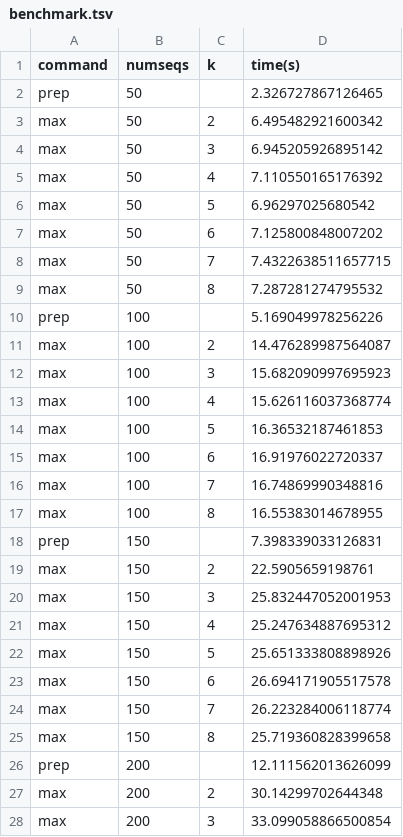
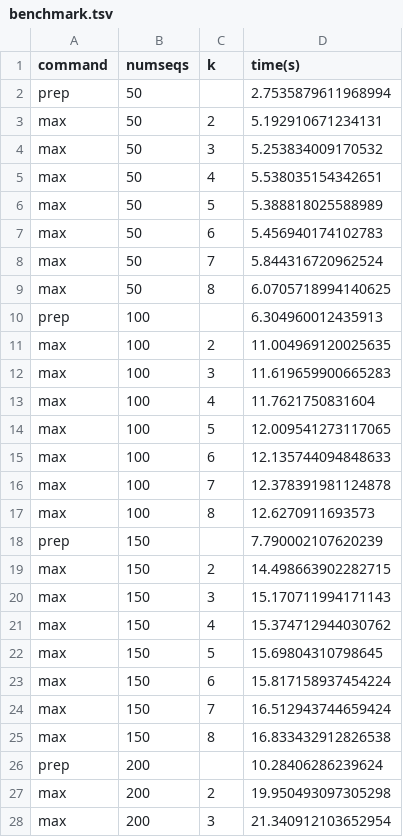
Before and after one commit to GavinHuttley/DiverseSeqPaper, a TSV file: paper/nbks/benchmark.tsv, drawn as a sheet; only a part is shown; the diff covers the shown part only.

Commit message:
DOC: updated benchmark to new version of diverse-seq which uses lazy_record

```diff
--- a/paper/nbks/benchmark.tsv
+++ b/paper/nbks/benchmark.tsv
@@ -1,28 +1,28 @@
 command	numseqs	k	time(s)
-prep	50		2.326727867126465
-max	50	2	6.495482921600342
-max	50	3	6.945205926895142
-max	50	4	7.110550165176392
-max	50	5	6.96297025680542
-max	50	6	7.125800848007202
-max	50	7	7.4322638511657715
-max	50	8	7.287281274795532
-prep	100		5.169049978256226
-max	100	2	14.476289987564087
-max	100	3	15.682090997695923
-max	100	4	15.626116037368774
-max	100	5	16.36532187461853
-max	100	6	16.91976022720337
-max	100	7	16.74869990348816
-max	100	8	16.55383014678955
-prep	150		7.398339033126831
-max	150	2	22.5905659198761
-max	150	3	25.832447052001953
-max	150	4	25.247634887695312
-max	150	5	25.651333808898926
-max	150	6	26.694171905517578
-max	150	7	26.223284006118774
-max	150	8	25.719360828399658
-prep	200		12.111562013626099
-max	200	2	30.14299702644348
-max	200	3	33.099058866500854
+prep	50		2.7535879611968994
+max	50	2	5.192910671234131
+max	50	3	5.253834009170532
+max	50	4	5.538035154342651
+max	50	5	5.388818025588989
+max	50	6	5.456940174102783
+max	50	7	5.844316720962524
+max	50	8	6.0705718994140625
+prep	100		6.304960012435913
+max	100	2	11.004969120025635
+max	100	3	11.619659900665283
+max	100	4	11.7621750831604
+max	100	5	12.009541273117065
+max	100	6	12.135744094848633
+max	100	7	12.378391981124878
+max	100	8	12.6270911693573
+prep	150		7.790002107620239
+max	150	2	14.498663902282715
+max	150	3	15.170711994171143
+max	150	4	15.374712944030762
+max	150	5	15.69804310798645
+max	150	6	15.817158937454224
+max	150	7	16.512943744659424
+max	150	8	16.833432912826538
+prep	200		10.28406286239624
+max	200	2	19.950493097305298
+max	200	3	21.340912103652954
```
Also changed, not shown: 69 edited cells elsewhere in this file.
